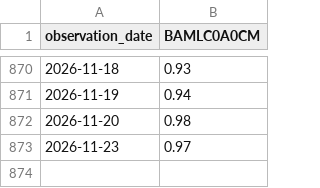
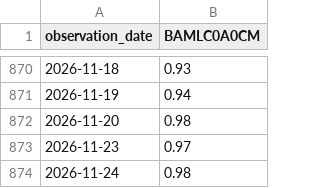
Before and after one commit to Yuzuru-Han/market-fragility-dashboard, a CSV file: data/fred-cache/BAMLC0A0CM.csv, drawn as a sheet; only a part is shown, gaps mark what is left out; the diff names each change by its address in the sheet, - before the commit and + after, or states it on an @@ line.

```diff
--- a/data/fred-cache/BAMLC0A0CM.csv
+++ b/data/fred-cache/BAMLC0A0CM.csv
+row 874: 2026-11-24 | 0.98
```
Also changed, not shown: data/fred-cache/BAMLC0A4CBBB.csv, data/fred-cache/BAMLEMCBPIOAS.csv, 27 other files.
